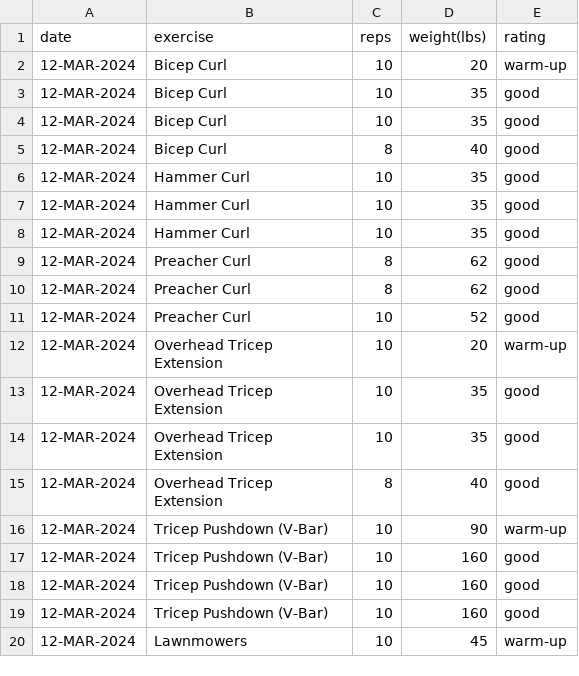
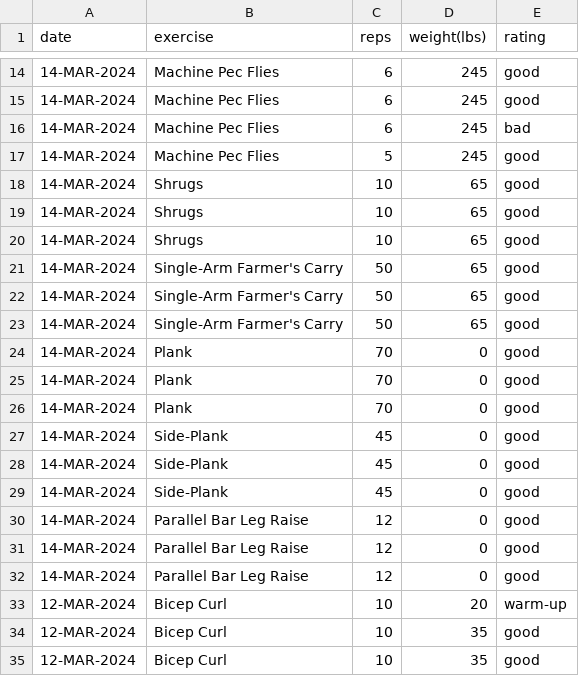
Before and after one commit to EricLeFort/ExerciseLog, a CSV file: data/weight_training_sets.csv, drawn as a sheet; only a part is shown, gaps mark what is left out; the shorter side is filled out with more unchanged rows; the diff covers the shown part only.

```diff
--- a/data/weight_training_sets.csv
+++ b/data/weight_training_sets.csv
@@ -2 +14,20 @@ date,exercise,reps,weight(lbs),rating
+14-MAR-2024,Machine Pec Flies,6,245,good
+14-MAR-2024,Machine Pec Flies,6,245,good
+14-MAR-2024,Machine Pec Flies,6,245,bad
+14-MAR-2024,Machine Pec Flies,5,245,good
+14-MAR-2024,Shrugs,10,65,good
+14-MAR-2024,Shrugs,10,65,good
+14-MAR-2024,Shrugs,10,65,good
+14-MAR-2024,Single-Arm Farmer's Carry,50,65,good
+14-MAR-2024,Single-Arm Farmer's Carry,50,65,good
+14-MAR-2024,Single-Arm Farmer's Carry,50,65,good
+14-MAR-2024,Plank,70,0,good
+14-MAR-2024,Plank,70,0,good
+14-MAR-2024,Plank,70,0,good
+14-MAR-2024,Side-Plank,45,0,good
+14-MAR-2024,Side-Plank,45,0,good
+14-MAR-2024,Side-Plank,45,0,good
+14-MAR-2024,Parallel Bar Leg Raise,12,0,good
+14-MAR-2024,Parallel Bar Leg Raise,12,0,good
+14-MAR-2024,Parallel Bar Leg Raise,12,0,good
 12-MAR-2024,Bicep Curl,10,20,warm-up
```
Also changed, not shown: 12 added rows elsewhere in this file, data/health_metrics.csv, data/preds/avg_workout_durations.csv, 52 other files.
